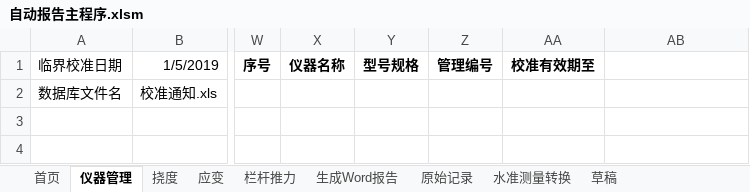
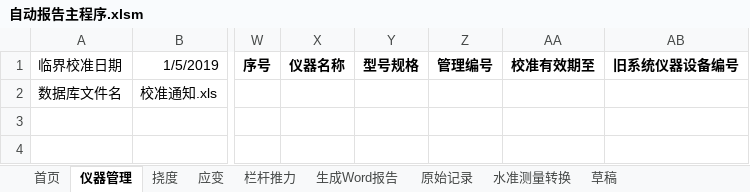
Before and after one commit to zjkl19/AutoReport, an Excel workbook: 自动报告主程序.xlsm, sheet 仪器管理, drawn as a sheet; only a part is shown, gaps mark what is left out; values as stored, in another font and other column widths than the file's, no borders; charts and pictures not drawn; the diff names each change by its address in the sheet, - before the commit and + after, or states it on an @@ line.

Commit message:
add reportold instrument list

```diff
--- a/自动报告主程序.xlsm (sheet 仪器管理)
+++ b/自动报告主程序.xlsm (sheet 仪器管理)
-AB1: (empty)
+AB1: 旧系统仪器设备编号
```
